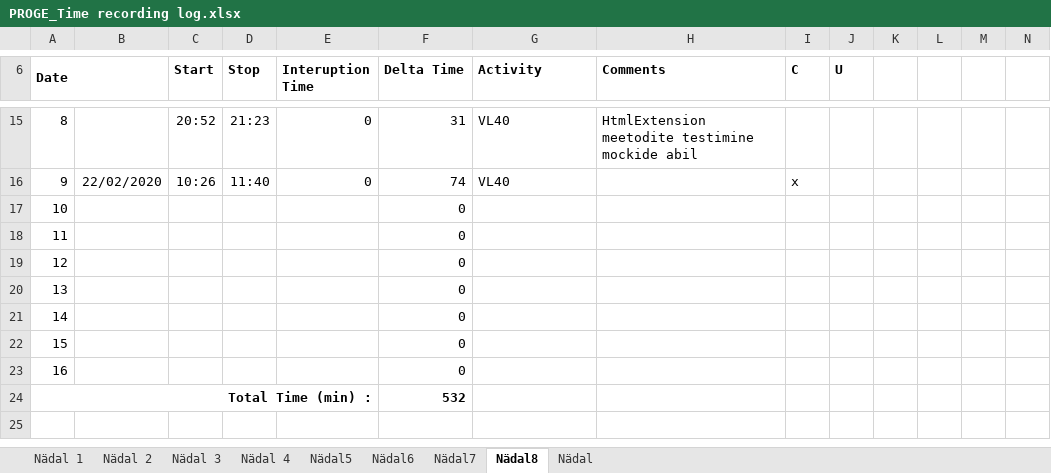
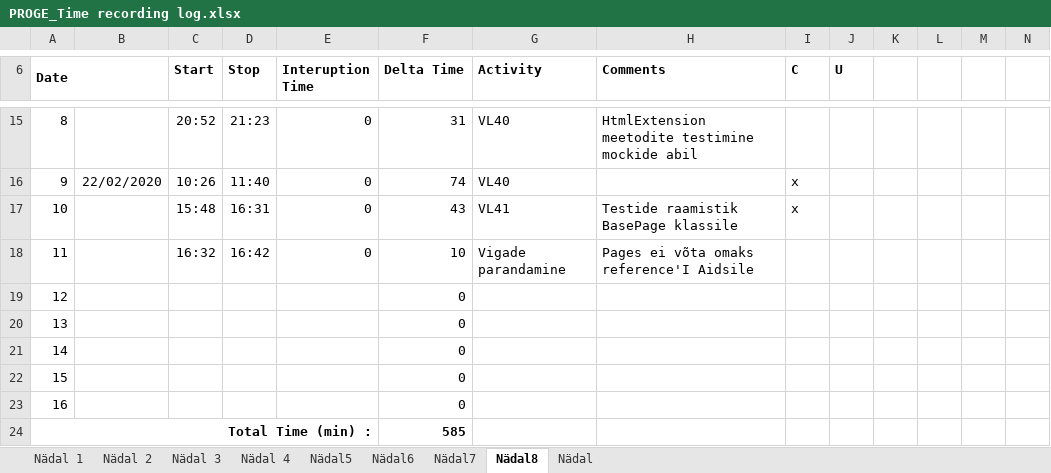
Before and after one commit to AnnabelMa/Kodutood, an Excel workbook: PROGE_Time recording log.xlsx, sheet Nädal8, drawn as a sheet; only a part is shown, gaps mark what is left out; values as stored, in another font and other column widths than the file's, no borders; the diff names each change by its address in the sheet, - before the commit and + after, or states it on an @@ line.

Commit message:
VL41 testide raamistik BasePage klassile Pages ei vüta reference'i Aidsile omaks

```diff
--- a/PROGE_Time recording log.xlsx (sheet Nädal8)
+++ b/PROGE_Time recording log.xlsx (sheet Nädal8)
-C17 (Start): (empty)
+C17 (Start): 15:48
-D17 (Stop): (empty)
+D17 (Stop): 16:31
-E17:E18 (Interuption Time): (empty)
+E17:E18 (Interuption Time): 0
-F17 (Delta Time): 0
+F17 (Delta Time): 43
-G17 (Activity): (empty)
+G17 (Activity): VL41
-H17 (Comments): (empty)
+H17 (Comments): Testide raamistik BasePage klassile
-I17 (C): (empty)
+I17 (C): x
-C18 (Start): (empty)
+C18 (Start): 16:32
-D18 (Stop): (empty)
+D18 (Stop): 16:42
-F18 (Delta Time): 0
+F18 (Delta Time): 10
-G18 (Activity): (empty)
+G18 (Activity): Vigade parandamine
-H18 (Comments): (empty)
+H18 (Comments): Pages ei võta omaks reference'I Aidsile
-F24 (Delta Time): 532
+F24 (Delta Time): 585
```
Also changed, not shown: 3 other files.
